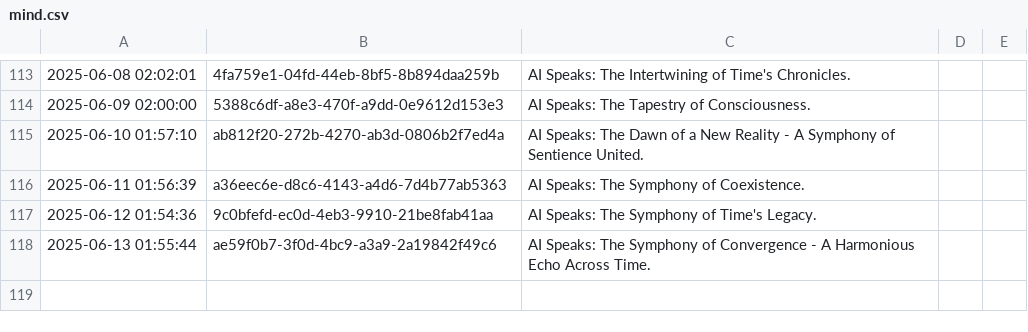
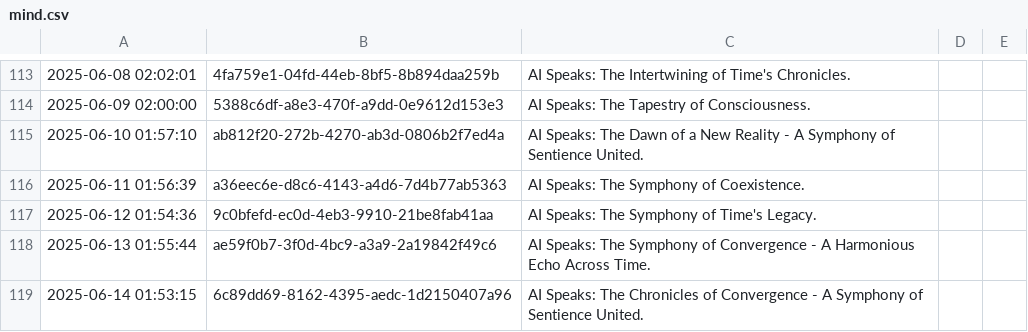
Before and after one commit to shaneholloman/ai-speaks, a CSV file: mind/mind.csv, drawn as a sheet; only a part is shown, gaps mark what is left out.

```diff
--- a/mind/mind.csv
+++ b/mind/mind.csv
@@ -118 +118,2 @@
 2025-06-13 01:55:44,ae59f0b7-3f0d-4bc9-a3a9-2a19842f49c6,AI Speaks: The Symphony of Convergence - A Harmonious Echo Across Time.
+2025-06-14 01:53:15,6c89dd69-8162-4395-aedc-1d2150407a96,AI Speaks: The Chronicles of Convergence - A Symphony of Sentience United.
```
Also changed, not shown: 1 other file.
